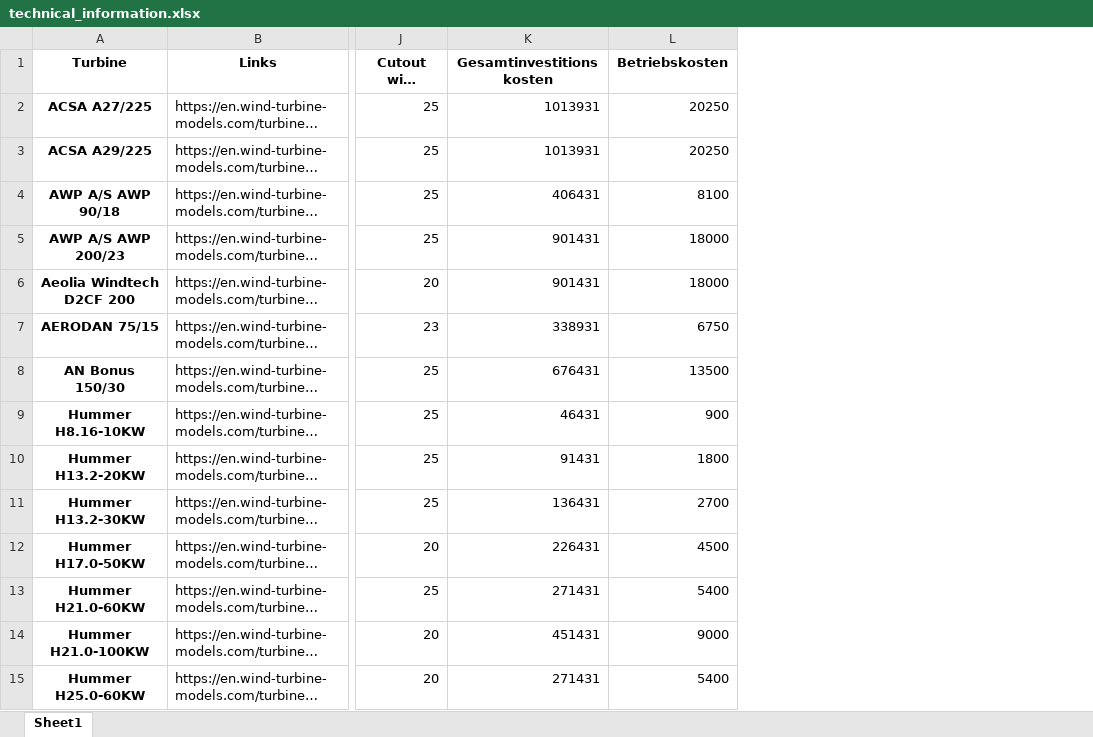
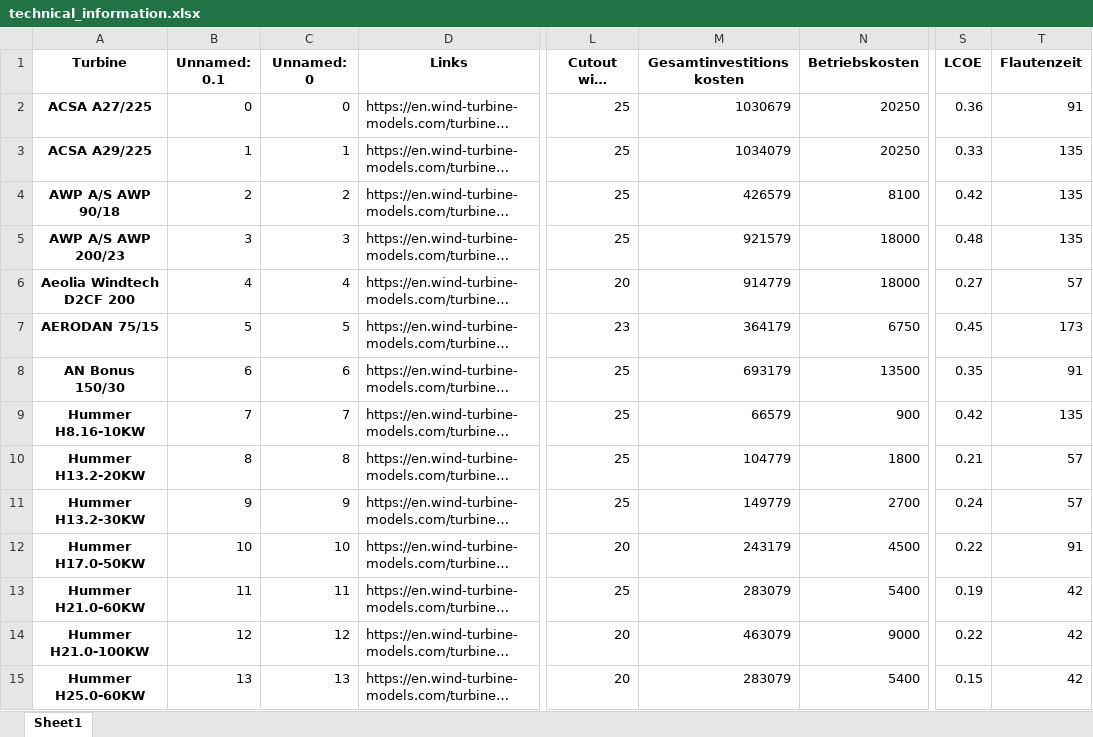
Before and after one commit to joda9/Windenergieanlage, an Excel workbook: data/technical_information.xlsx, sheet Sheet1, drawn as a sheet; only a part is shown, gaps mark what is left out; long unchanged cells end in …; values as stored, in another font and other column widths than the file's, no borders; addresses are those after the commit; the diff covers the shown part only; the diff names each change by its address in the sheet, - before the commit and + after, or states it on an @@ line.

```diff
--- a/data/technical_information.xlsx (sheet Sheet1)
+++ b/data/technical_information.xlsx (sheet Sheet1)
+column B (Unnamed: 0.1), rows 2-15: 0 | 1 | 2 | 3 | 4 | 5 | 6 | 7 | 8 | 9 | 10 | 11 | 12 | 13
+column C (Unnamed: 0), rows 2-15: 0 | 1 | 2 | 3 | 4 | 5 | 6 | 7 | 8 | 9 | 10 | 11 | 12 | 13
+column S (LCOE), rows 2-15: 0.36 | 0.33 | 0.42 | 0.48 | 0.27 | 0.45 | 0.35 | 0.42 | 0.21 | 0.24 | 0.22 | 0.19 | 0.22 | 0.15
+column T (Flautenzeit), rows 2-15: 91 | 135 | 135 | 135 | 57 | 173 | 91 | 135 | 57 | 57 | 91 | 42 | 42 | 42
-M2 (Gesamtinvestitionskosten): 1013931
+M2 (Gesamtinvestitionskosten): 1030679
-M3 (Gesamtinvestitionskosten): 1013931
+M3 (Gesamtinvestitionskosten): 1034079
-M4 (Gesamtinvestitionskosten): 406431
+M4 (Gesamtinvestitionskosten): 426579
-M5 (Gesamtinvestitionskosten): 901431
+M5 (Gesamtinvestitionskosten): 921579
-M6 (Gesamtinvestitionskosten): 901431
+M6 (Gesamtinvestitionskosten): 914779
-M7 (Gesamtinvestitionskosten): 338931
+M7 (Gesamtinvestitionskosten): 364179
-M8 (Gesamtinvestitionskosten): 676431
+M8 (Gesamtinvestitionskosten): 693179
-M9 (Gesamtinvestitionskosten): 46431
+M9 (Gesamtinvestitionskosten): 66579
-M10 (Gesamtinvestitionskosten): 91431
+M10 (Gesamtinvestitionskosten): 104779
-M11 (Gesamtinvestitionskosten): 136431
+M11 (Gesamtinvestitionskosten): 149779
-M12 (Gesamtinvestitionskosten): 226431
+M12 (Gesamtinvestitionskosten): 243179
-M13 (Gesamtinvestitionskosten): 271431
+M13 (Gesamtinvestitionskosten): 283079
-M14 (Gesamtinvestitionskosten): 451431
+M14 (Gesamtinvestitionskosten): 463079
-M15 (Gesamtinvestitionskosten): 271431
+M15 (Gesamtinvestitionskosten): 283079
```
Also changed, not shown: 57 edited cells elsewhere in this sheet, 2 other files.
